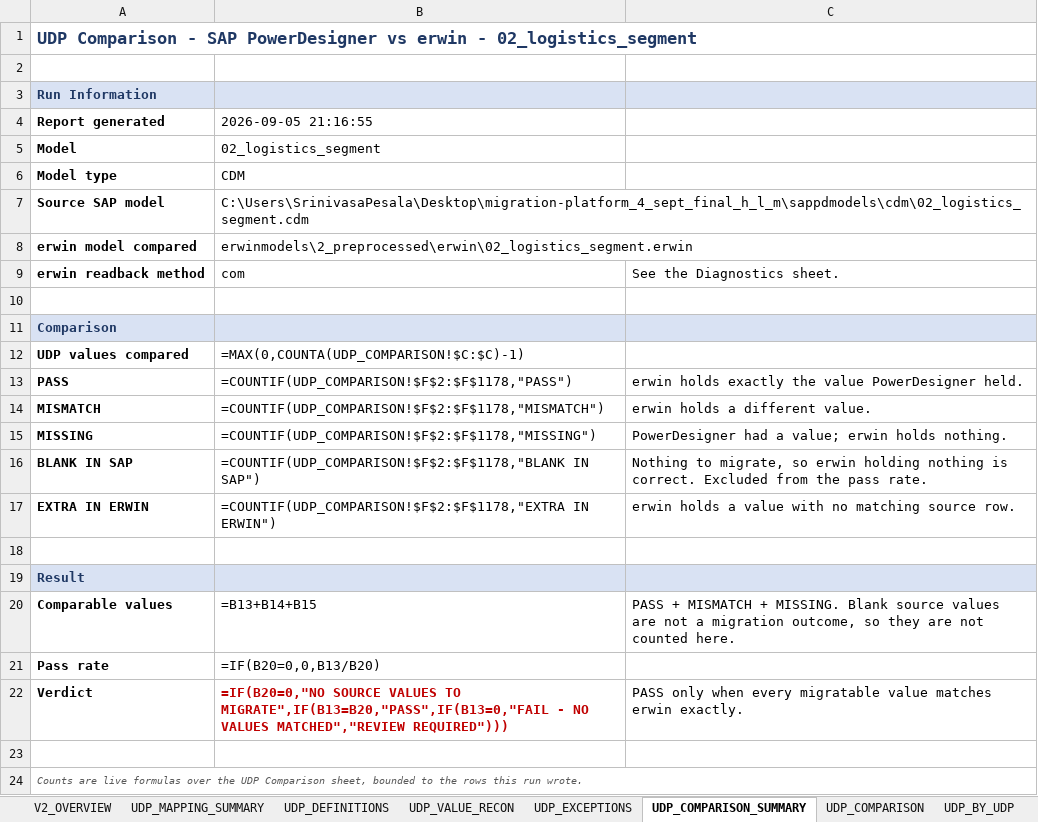
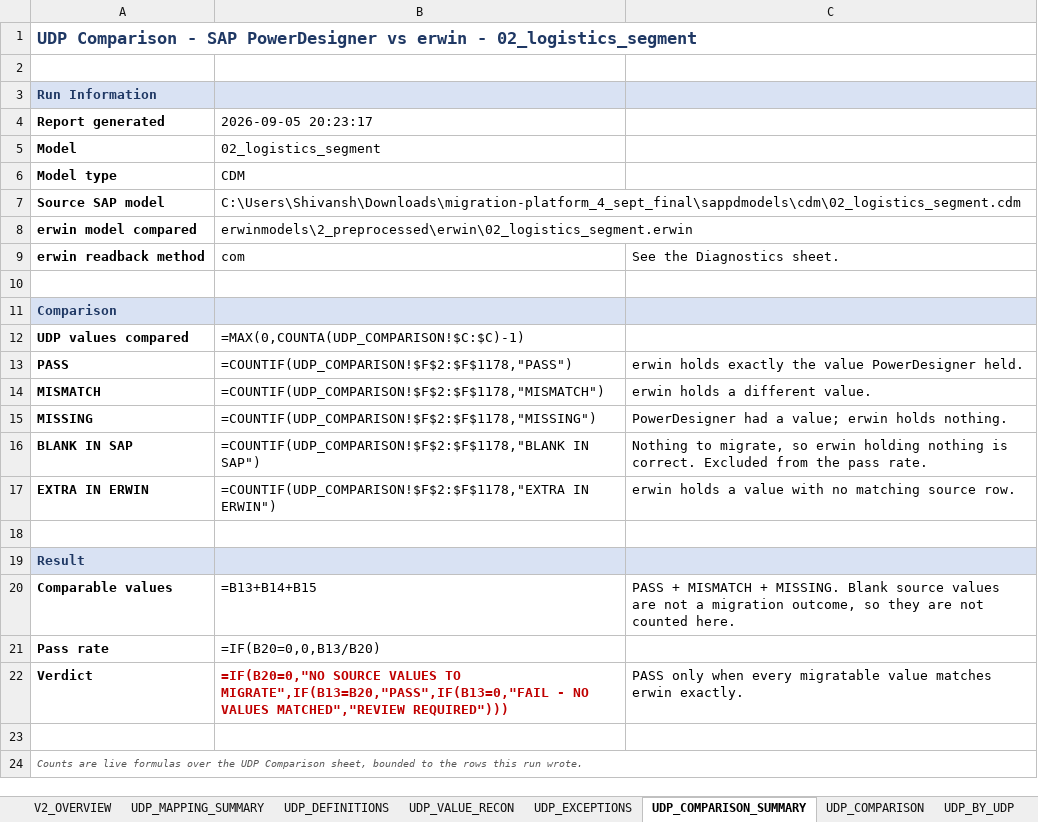
Before and after one commit to deepeshmlgupta/testing-sonar-repo, an Excel workbook: app/reporting/cdm_reports/02_logistics_segment/02_logistics_segment_V2_UDP_Mapping_Report.xlsx, sheet UDP_COMPARISON_SUMMARY, drawn as a sheet; values as stored, in another font and other column widths than the file's, no borders; formulas without a stored value are shown as written; the diff names each change by its address in the sheet, - before the commit and + after, or states it on an @@ line.

```diff
--- a/app/reporting/cdm_reports/02_logistics_segment/02_logistics_segment_V2_UDP_Mapping_Report.xlsx (sheet UDP_COMPARISON_SUMMARY)
+++ b/app/reporting/cdm_reports/02_logistics_segment/02_logistics_segment_V2_UDP_Mapping_Report.xlsx (sheet UDP_COMPARISON_SUMMARY)
-B4: 2026-09-05 21:16:55
+B4: 2026-09-05 20:23:17
-B7 (2026-09-05 20:23:17): C:\Users\SrinivasaPesala\Desktop\migration-platform_4_sept_final_h_l_m\sappdmodels\cdm\02_logistics_segment.cdm
+B7 (2026-09-05 20:23:17): C:\Users\Shivansh\Downloads\migration-platform_4_sept_final\sappdmodels\cdm\02_logistics_segment.cdm
```
Also changed, not shown: sheet UDP_MAPPING_SUMMARY, app/reporting/cdm_reports/02_logistics_segment/02_logistics_segment_V3_Final_Fidelity_Report.xlsx, app/reporting/pdm_reports/05_Carbon_Calculator/05_Carbon_Calculator_V2_UDP_Mapping_Report.xlsx, 48 other files.
